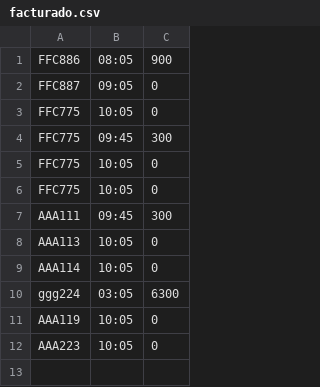
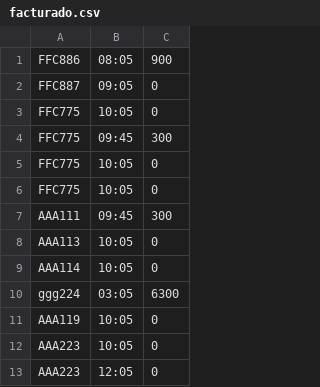
Before and after one commit to ariel0080/Programacion3, a CSV file: estacionamientov2/facturado.csv, drawn as a sheet; the diff names each change by its address in the sheet, - before the commit and + after, or states it on an @@ line.

```diff
--- a/estacionamientov2/facturado.csv
+++ b/estacionamientov2/facturado.csv
+row 13: AAA223 | 12:05 | 0
```
Also changed, not shown: 2 other files.
